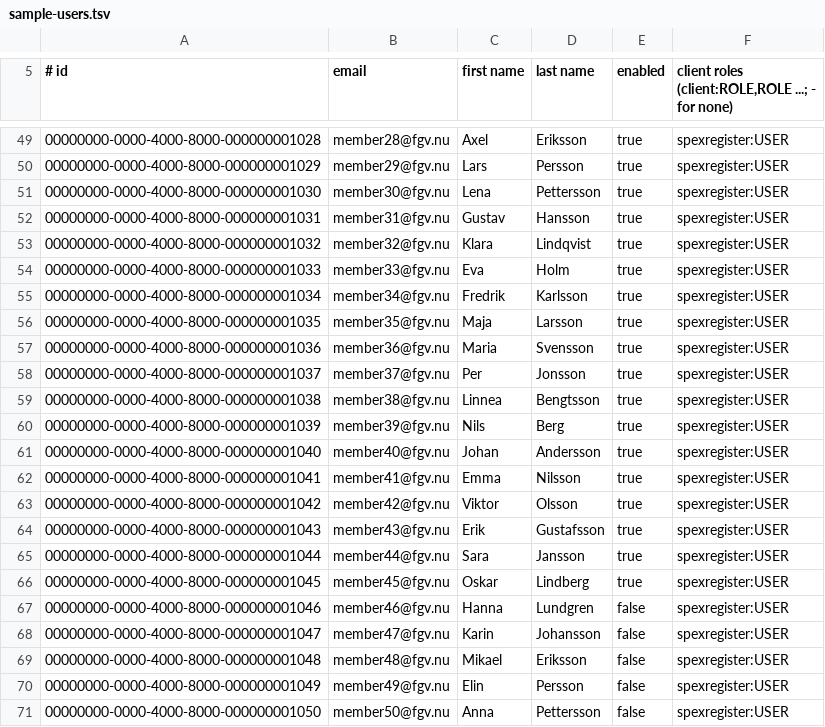
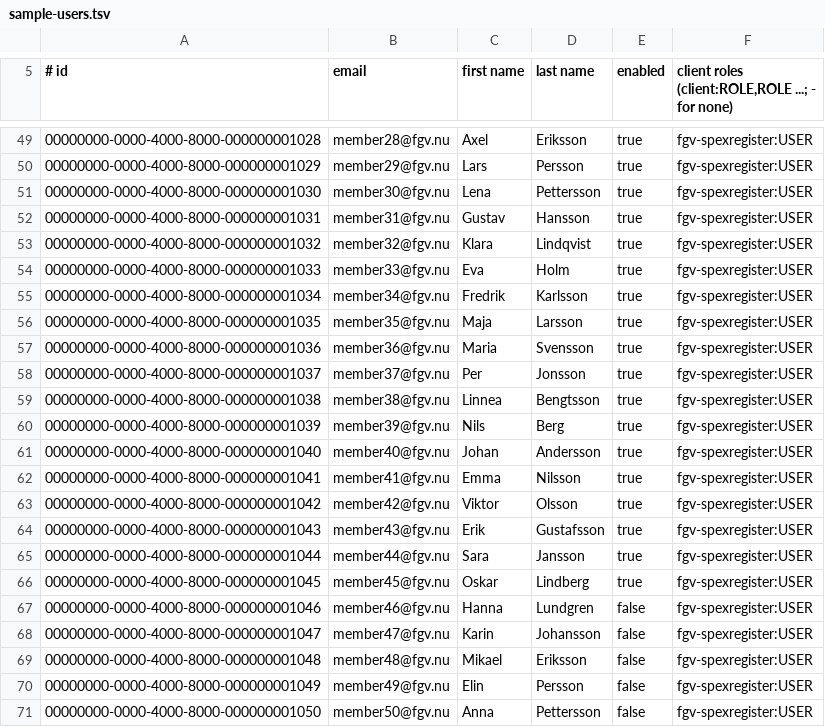
Before and after one commit to bloomper/fgv-infra-deploy, a TSV file: sample-users.tsv, drawn as a sheet; only a part is shown, gaps mark what is left out; the diff covers the shown part only.

```diff
--- a/sample-users.tsv
+++ b/sample-users.tsv
@@ -49,23 +49,23 @@
-00000000-0000-4000-8000-000000001028	member28@fgv.nu	Axel	Eriksson	true	spexregister:USER
-00000000-0000-4000-8000-000000001029	member29@fgv.nu	Lars	Persson	true	spexregister:USER
-00000000-0000-4000-8000-000000001030	member30@fgv.nu	Lena	Pettersson	true	spexregister:USER
-00000000-0000-4000-8000-000000001031	member31@fgv.nu	Gustav	Hansson	true	spexregister:USER
-00000000-0000-4000-8000-000000001032	member32@fgv.nu	Klara	Lindqvist	true	spexregister:USER
-00000000-0000-4000-8000-000000001033	member33@fgv.nu	Eva	Holm	true	spexregister:USER
-00000000-0000-4000-8000-000000001034	member34@fgv.nu	Fredrik	Karlsson	true	spexregister:USER
-00000000-0000-4000-8000-000000001035	member35@fgv.nu	Maja	Larsson	true	spexregister:USER
-00000000-0000-4000-8000-000000001036	member36@fgv.nu	Maria	Svensson	true	spexregister:USER
-00000000-0000-4000-8000-000000001037	member37@fgv.nu	Per	Jonsson	true	spexregister:USER
-00000000-0000-4000-8000-000000001038	member38@fgv.nu	Linnea	Bengtsson	true	spexregister:USER
-00000000-0000-4000-8000-000000001039	member39@fgv.nu	Nils	Berg	true	spexregister:USER
-00000000-0000-4000-8000-000000001040	member40@fgv.nu	Johan	Andersson	true	spexregister:USER
-00000000-0000-4000-8000-000000001041	member41@fgv.nu	Emma	Nilsson	true	spexregister:USER
-00000000-0000-4000-8000-000000001042	member42@fgv.nu	Viktor	Olsson	true	spexregister:USER
-00000000-0000-4000-8000-000000001043	member43@fgv.nu	Erik	Gustafsson	true	spexregister:USER
-00000000-0000-4000-8000-000000001044	member44@fgv.nu	Sara	Jansson	true	spexregister:USER
-00000000-0000-4000-8000-000000001045	member45@fgv.nu	Oskar	Lindberg	true	spexregister:USER
-00000000-0000-4000-8000-000000001046	member46@fgv.nu	Hanna	Lundgren	false	spexregister:USER
-00000000-0000-4000-8000-000000001047	member47@fgv.nu	Karin	Johansson	false	spexregister:USER
-00000000-0000-4000-8000-000000001048	member48@fgv.nu	Mikael	Eriksson	false	spexregister:USER
-00000000-0000-4000-8000-000000001049	member49@fgv.nu	Elin	Persson	false	spexregister:USER
-00000000-0000-4000-8000-000000001050	member50@fgv.nu	Anna	Pettersson	false	spexregister:USER
+00000000-0000-4000-8000-000000001028	member28@fgv.nu	Axel	Eriksson	true	fgv-spexregister:USER
+00000000-0000-4000-8000-000000001029	member29@fgv.nu	Lars	Persson	true	fgv-spexregister:USER
+00000000-0000-4000-8000-000000001030	member30@fgv.nu	Lena	Pettersson	true	fgv-spexregister:USER
+00000000-0000-4000-8000-000000001031	member31@fgv.nu	Gustav	Hansson	true	fgv-spexregister:USER
+00000000-0000-4000-8000-000000001032	member32@fgv.nu	Klara	Lindqvist	true	fgv-spexregister:USER
+00000000-0000-4000-8000-000000001033	member33@fgv.nu	Eva	Holm	true	fgv-spexregister:USER
+00000000-0000-4000-8000-000000001034	member34@fgv.nu	Fredrik	Karlsson	true	fgv-spexregister:USER
+00000000-0000-4000-8000-000000001035	member35@fgv.nu	Maja	Larsson	true	fgv-spexregister:USER
+00000000-0000-4000-8000-000000001036	member36@fgv.nu	Maria	Svensson	true	fgv-spexregister:USER
+00000000-0000-4000-8000-000000001037	member37@fgv.nu	Per	Jonsson	true	fgv-spexregister:USER
+00000000-0000-4000-8000-000000001038	member38@fgv.nu	Linnea	Bengtsson	true	fgv-spexregister:USER
+00000000-0000-4000-8000-000000001039	member39@fgv.nu	Nils	Berg	true	fgv-spexregister:USER
+00000000-0000-4000-8000-000000001040	member40@fgv.nu	Johan	Andersson	true	fgv-spexregister:USER
+00000000-0000-4000-8000-000000001041	member41@fgv.nu	Emma	Nilsson	true	fgv-spexregister:USER
+00000000-0000-4000-8000-000000001042	member42@fgv.nu	Viktor	Olsson	true	fgv-spexregister:USER
+00000000-0000-4000-8000-000000001043	member43@fgv.nu	Erik	Gustafsson	true	fgv-spexregister:USER
+00000000-0000-4000-8000-000000001044	member44@fgv.nu	Sara	Jansson	true	fgv-spexregister:USER
+00000000-0000-4000-8000-000000001045	member45@fgv.nu	Oskar	Lindberg	true	fgv-spexregister:USER
+00000000-0000-4000-8000-000000001046	member46@fgv.nu	Hanna	Lundgren	false	fgv-spexregister:USER
+00000000-0000-4000-8000-000000001047	member47@fgv.nu	Karin	Johansson	false	fgv-spexregister:USER
+00000000-0000-4000-8000-000000001048	member48@fgv.nu	Mikael	Eriksson	false	fgv-spexregister:USER
+00000000-0000-4000-8000-000000001049	member49@fgv.nu	Elin	Persson	false	fgv-spexregister:USER
+00000000-0000-4000-8000-000000001050	member50@fgv.nu	Anna	Pettersson	false	fgv-spexregister:USER
```
Also changed, not shown: 30 edited cells elsewhere in this file, 3 other files.
